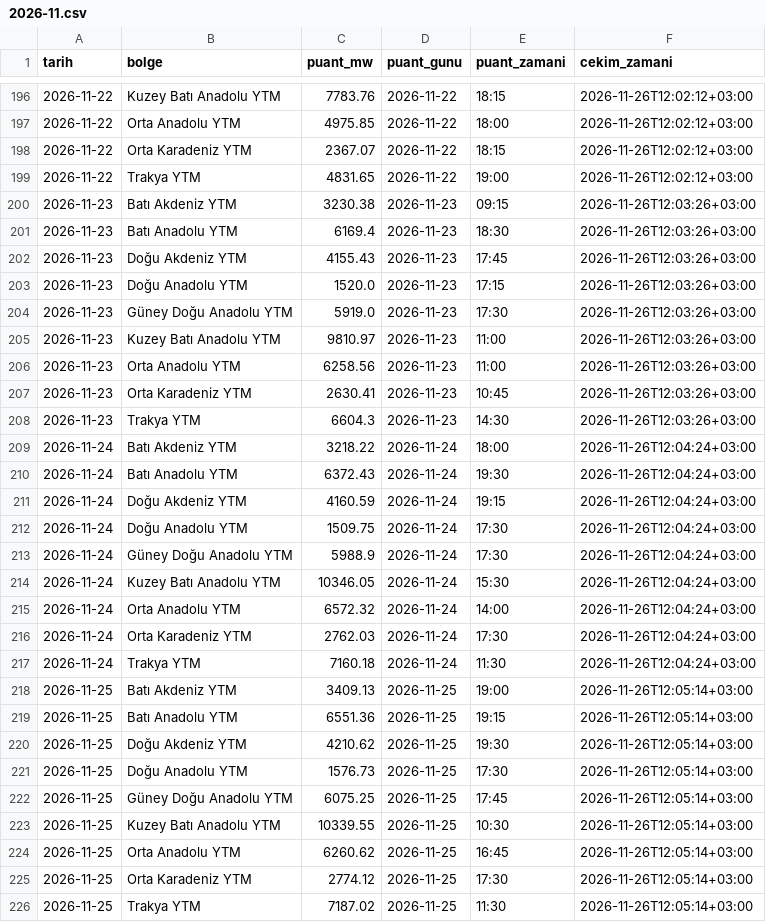
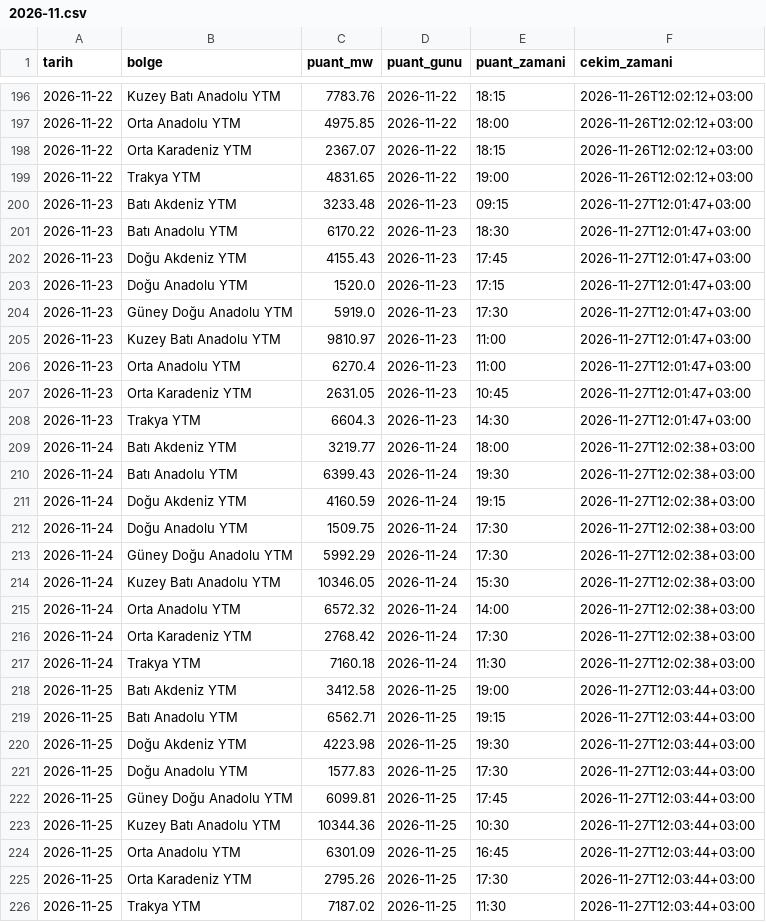
Before and after one commit to emresoykan/turkiye-energy-mcp, a CSV file: bolgesel_puant/2026/2026-11.csv, drawn as a sheet; only a part is shown, gaps mark what is left out; the diff covers the shown part only.

```diff
--- a/bolgesel_puant/2026/2026-11.csv
+++ b/bolgesel_puant/2026/2026-11.csv
@@ -199,28 +199,28 @@ tarih,bolge,puant_mw,puant_gunu,puant_zamani,cekim_zamani
 2026-11-22,Trakya YTM,4831.65,2026-11-22,19:00,2026-11-26T12:02:12+03:00
-2026-11-23,Batı Akdeniz YTM,3230.38,2026-11-23,09:15,2026-11-26T12:03:26+03:00
-2026-11-23,Batı Anadolu YTM,6169.4,2026-11-23,18:30,2026-11-26T12:03:26+03:00
-2026-11-23,Doğu Akdeniz YTM,4155.43,2026-11-23,17:45,2026-11-26T12:03:26+03:00
-2026-11-23,Doğu Anadolu YTM,1520.0,2026-11-23,17:15,2026-11-26T12:03:26+03:00
-2026-11-23,Güney Doğu Anadolu YTM,5919.0,2026-11-23,17:30,2026-11-26T12:03:26+03:00
-2026-11-23,Kuzey Batı Anadolu YTM,9810.97,2026-11-23,11:00,2026-11-26T12:03:26+03:00
-2026-11-23,Orta Anadolu YTM,6258.56,2026-11-23,11:00,2026-11-26T12:03:26+03:00
-2026-11-23,Orta Karadeniz YTM,2630.41,2026-11-23,10:45,2026-11-26T12:03:26+03:00
-2026-11-23,Trakya YTM,6604.3,2026-11-23,14:30,2026-11-26T12:03:26+03:00
-2026-11-24,Batı Akdeniz YTM,3218.22,2026-11-24,18:00,2026-11-26T12:04:24+03:00
-2026-11-24,Batı Anadolu YTM,6372.43,2026-11-24,19:30,2026-11-26T12:04:24+03:00
-2026-11-24,Doğu Akdeniz YTM,4160.59,2026-11-24,19:15,2026-11-26T12:04:24+03:00
-2026-11-24,Doğu Anadolu YTM,1509.75,2026-11-24,17:30,2026-11-26T12:04:24+03:00
-2026-11-24,Güney Doğu Anadolu YTM,5988.9,2026-11-24,17:30,2026-11-26T12:04:24+03:00
-2026-11-24,Kuzey Batı Anadolu YTM,10346.05,2026-11-24,15:30,2026-11-26T12:04:24+03:00
-2026-11-24,Orta Anadolu YTM,6572.32,2026-11-24,14:00,2026-11-26T12:04:24+03:00
-2026-11-24,Orta Karadeniz YTM,2762.03,2026-11-24,17:30,2026-11-26T12:04:24+03:00
-2026-11-24,Trakya YTM,7160.18,2026-11-24,11:30,2026-11-26T12:04:24+03:00
-2026-11-25,Batı Akdeniz YTM,3409.13,2026-11-25,19:00,2026-11-26T12:05:14+03:00
-2026-11-25,Batı Anadolu YTM,6551.36,2026-11-25,19:15,2026-11-26T12:05:14+03:00
-2026-11-25,Doğu Akdeniz YTM,4210.62,2026-11-25,19:30,2026-11-26T12:05:14+03:00
-2026-11-25,Doğu Anadolu YTM,1576.73,2026-11-25,17:30,2026-11-26T12:05:14+03:00
-2026-11-25,Güney Doğu Anadolu YTM,6075.25,2026-11-25,17:45,2026-11-26T12:05:14+03:00
-2026-11-25,Kuzey Batı Anadolu YTM,10339.55,2026-11-25,10:30,2026-11-26T12:05:14+03:00
-2026-11-25,Orta Anadolu YTM,6260.62,2026-11-25,16:45,2026-11-26T12:05:14+03:00
-2026-11-25,Orta Karadeniz YTM,2774.12,2026-11-25,17:30,2026-11-26T12:05:14+03:00
-2026-11-25,Trakya YTM,7187.02,2026-11-25,11:30,2026-11-26T12:05:14+03:00
+2026-11-23,Batı Akdeniz YTM,3233.48,2026-11-23,09:15,2026-11-27T12:01:47+03:00
+2026-11-23,Batı Anadolu YTM,6170.22,2026-11-23,18:30,2026-11-27T12:01:47+03:00
+2026-11-23,Doğu Akdeniz YTM,4155.43,2026-11-23,17:45,2026-11-27T12:01:47+03:00
+2026-11-23,Doğu Anadolu YTM,1520.0,2026-11-23,17:15,2026-11-27T12:01:47+03:00
+2026-11-23,Güney Doğu Anadolu YTM,5919.0,2026-11-23,17:30,2026-11-27T12:01:47+03:00
+2026-11-23,Kuzey Batı Anadolu YTM,9810.97,2026-11-23,11:00,2026-11-27T12:01:47+03:00
+2026-11-23,Orta Anadolu YTM,6270.4,2026-11-23,11:00,2026-11-27T12:01:47+03:00
+2026-11-23,Orta Karadeniz YTM,2631.05,2026-11-23,10:45,2026-11-27T12:01:47+03:00
+2026-11-23,Trakya YTM,6604.3,2026-11-23,14:30,2026-11-27T12:01:47+03:00
+2026-11-24,Batı Akdeniz YTM,3219.77,2026-11-24,18:00,2026-11-27T12:02:38+03:00
+2026-11-24,Batı Anadolu YTM,6399.43,2026-11-24,19:30,2026-11-27T12:02:38+03:00
+2026-11-24,Doğu Akdeniz YTM,4160.59,2026-11-24,19:15,2026-11-27T12:02:38+03:00
+2026-11-24,Doğu Anadolu YTM,1509.75,2026-11-24,17:30,2026-11-27T12:02:38+03:00
+2026-11-24,Güney Doğu Anadolu YTM,5992.29,2026-11-24,17:30,2026-11-27T12:02:38+03:00
+2026-11-24,Kuzey Batı Anadolu YTM,10346.05,2026-11-24,15:30,2026-11-27T12:02:38+03:00
+2026-11-24,Orta Anadolu YTM,6572.32,2026-11-24,14:00,2026-11-27T12:02:38+03:00
+2026-11-24,Orta Karadeniz YTM,2768.42,2026-11-24,17:30,2026-11-27T12:02:38+03:00
+2026-11-24,Trakya YTM,7160.18,2026-11-24,11:30,2026-11-27T12:02:38+03:00
+2026-11-25,Batı Akdeniz YTM,3412.58,2026-11-25,19:00,2026-11-27T12:03:44+03:00
+2026-11-25,Batı Anadolu YTM,6562.71,2026-11-25,19:15,2026-11-27T12:03:44+03:00
+2026-11-25,Doğu Akdeniz YTM,4223.98,2026-11-25,19:30,2026-11-27T12:03:44+03:00
+2026-11-25,Doğu Anadolu YTM,1577.83,2026-11-25,17:30,2026-11-27T12:03:44+03:00
+2026-11-25,Güney Doğu Anadolu YTM,6099.81,2026-11-25,17:45,2026-11-27T12:03:44+03:00
+2026-11-25,Kuzey Batı Anadolu YTM,10344.36,2026-11-25,10:30,2026-11-27T12:03:44+03:00
+2026-11-25,Orta Anadolu YTM,6301.09,2026-11-25,16:45,2026-11-27T12:03:44+03:00
+2026-11-25,Orta Karadeniz YTM,2795.26,2026-11-25,17:30,2026-11-27T12:03:44+03:00
+2026-11-25,Trakya YTM,7187.02,2026-11-25,11:30,2026-11-27T12:03:44+03:00
```
Also changed, not shown: 9 added rows and 17 edited cells elsewhere in this file, gunluk_uretim_kaynak/2026/2026-11.csv, gunluk_uretim_kurulus/2026/2026-11.csv, 8 other files.
